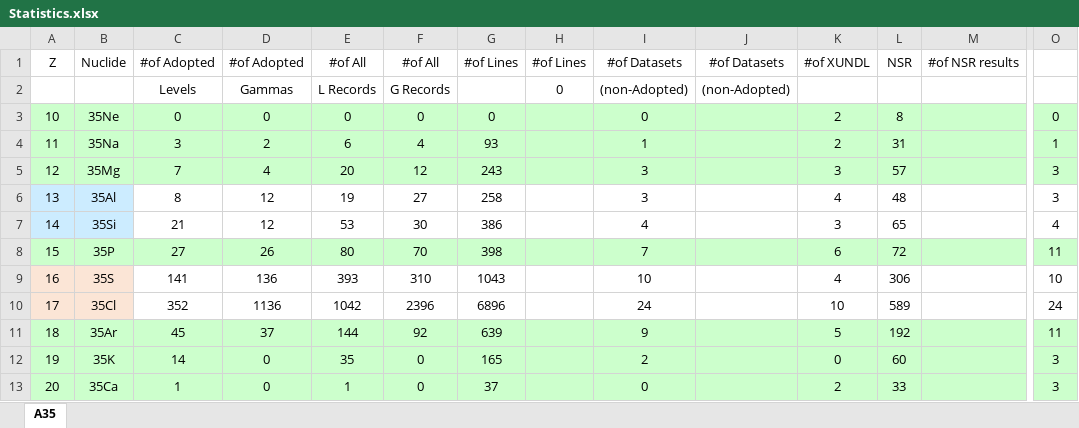
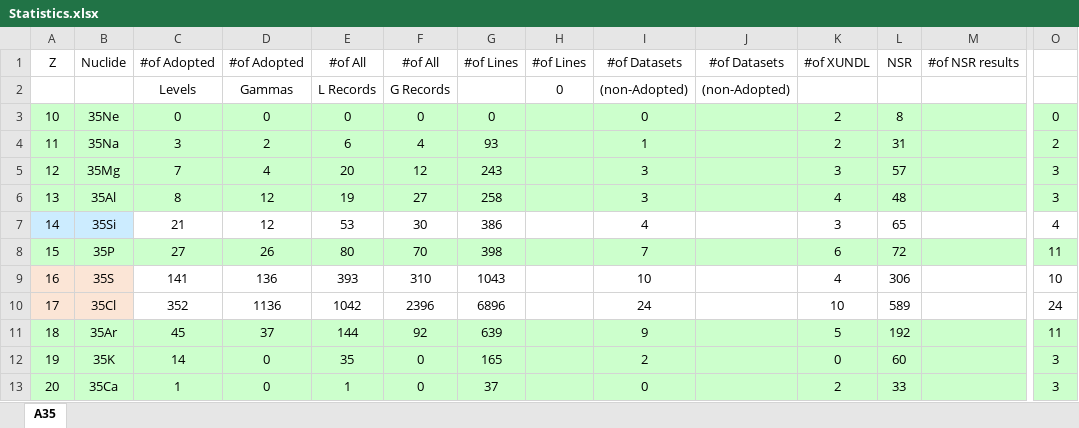
Before and after one commit to sunlijie-msu/ENSDF, an Excel workbook: Statistics.xlsx, sheet A35, drawn as a sheet; only a part is shown, gaps mark what is left out; values as stored, in another font and other column widths than the file's, no borders; conditional formats not drawn; the diff covers the shown part only; the diff names each change by its address in the sheet, - before the commit and + after, or states it on an @@ line.

Commit message:
Add new datasets and updates for 35Al
- Introduced a new dataset for the Coulomb dissociation of 35Al using a Pb target, compiled from 2017Ch36.
- Added a dataset for the beta-neutron decay of 36Mg, compiled from 2023Lu07.
- Updated the one-proton knockout reaction dataset for 9Be(36Si,35Al) based on 2014St18.
- Included a new dataset for the Coulomb excitation of 35Al from 1999Ib01.
- Added adopted levels and gamma data for 35Al, consolidating previous evaluations and measurements.
- Updated the dataset for the Coulomb dissociation of 35Al on Pb target, reflecting new findings and configurations.

```diff
--- a/Statistics.xlsx (sheet A35)
+++ b/Statistics.xlsx (sheet A35)
-O4: 1
+O4: 2
-A6:B6 fill: #CCECFF
+A6:B6 fill: #CCFFCC
-C6:O6 fill: none
+C6:O6 fill: #CCFFCC
```
Also changed, not shown: cell formats elsewhere in this sheet, 25 other files.
